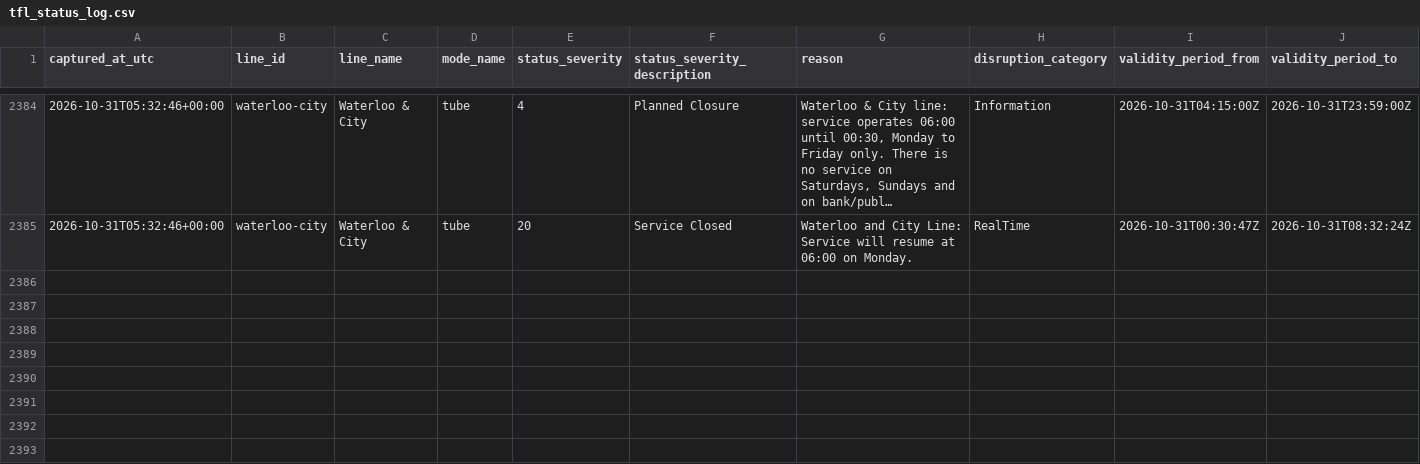
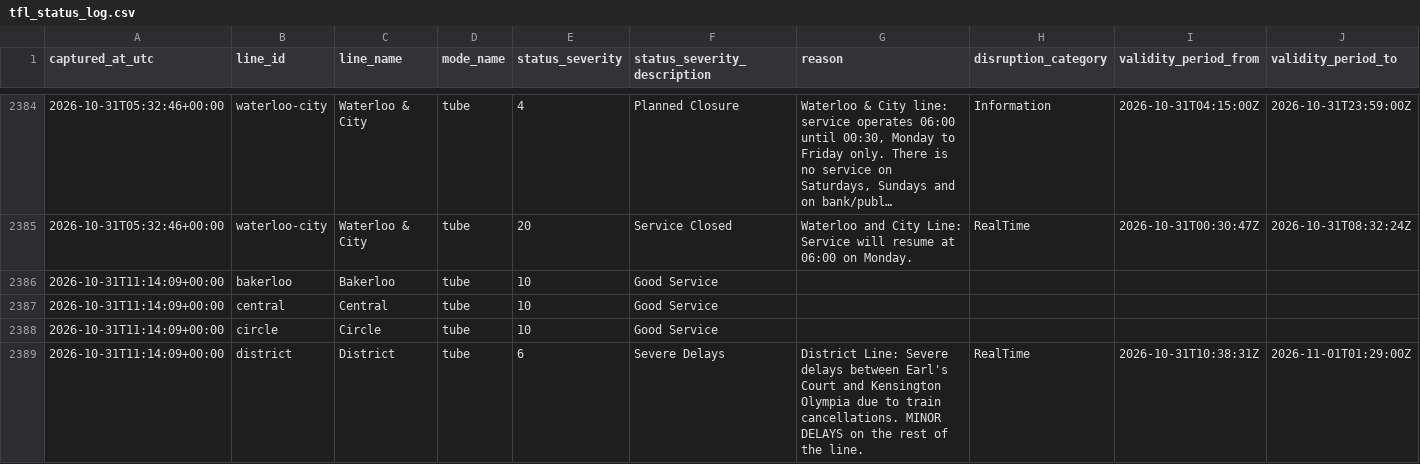
Before and after one commit to hitanshu8141/tfl-delay-dashboard, a CSV file: tfl_status_log.csv, drawn as a sheet; only a part is shown, gaps mark what is left out; long unchanged cells end in …; the diff covers the shown part only; the diff names each change by its address in the sheet, - before the commit and + after, or states it on an @@ line.

```diff
--- a/tfl_status_log.csv
+++ b/tfl_status_log.csv
+row 2386: 2026-10-31T11:14:09+00:00 | bakerloo | Bakerloo | tube | 10 | Good Service
+row 2387: 2026-10-31T11:14:09+00:00 | central | Central | tube | 10 | Good Service
+row 2388: 2026-10-31T11:14:09+00:00 | circle | Circle | tube | 10 | Good Service
+row 2389: 2026-10-31T11:14:09+00:00 | district | District | tube | 6 | Severe Delays | District Line: Severe delays between Earl's Court and Kensington Olympia due to train cancellations. MINOR DELAYS on the rest of the line. | RealTime | 2026-10-31T10:38:31Z | 2026-11-01T01:29:00Z
```
Also changed, not shown: 9 added rows elsewhere in this file.
